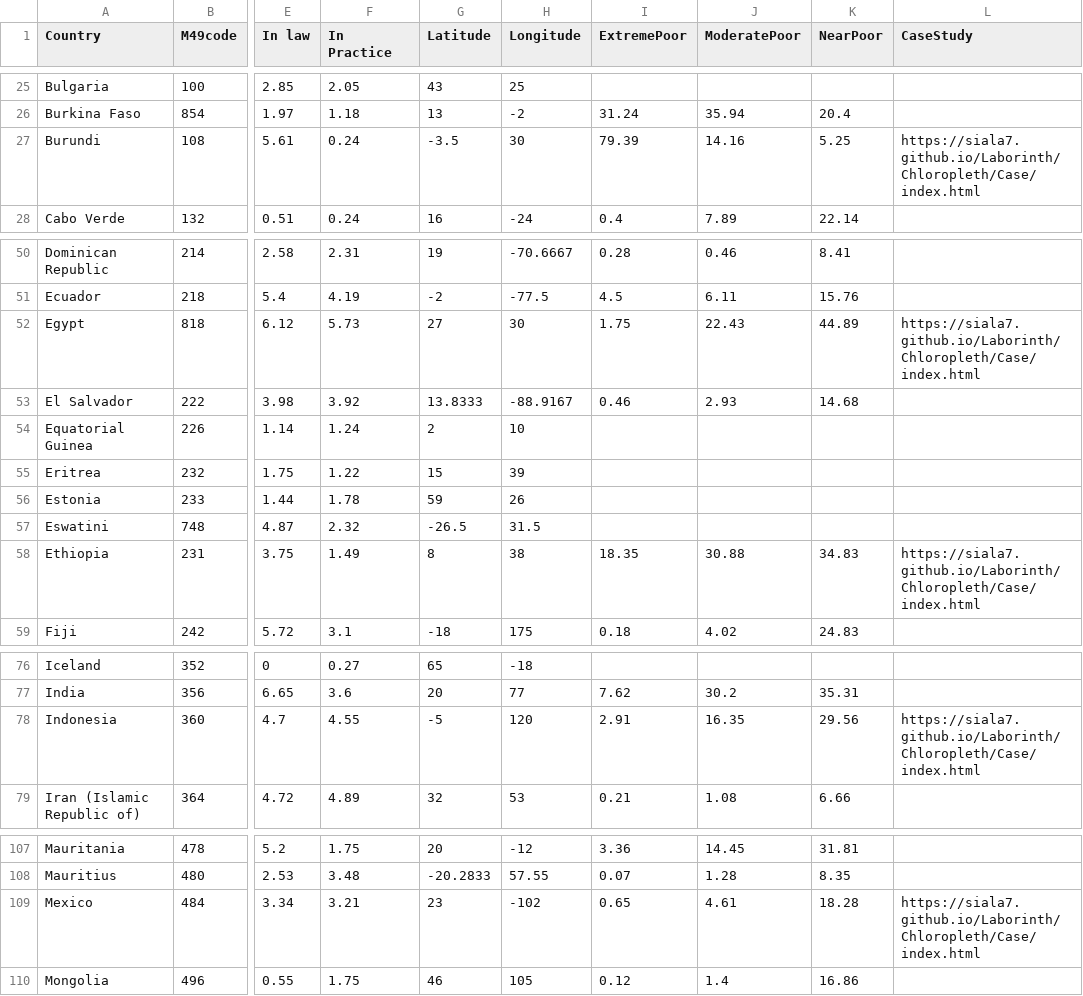
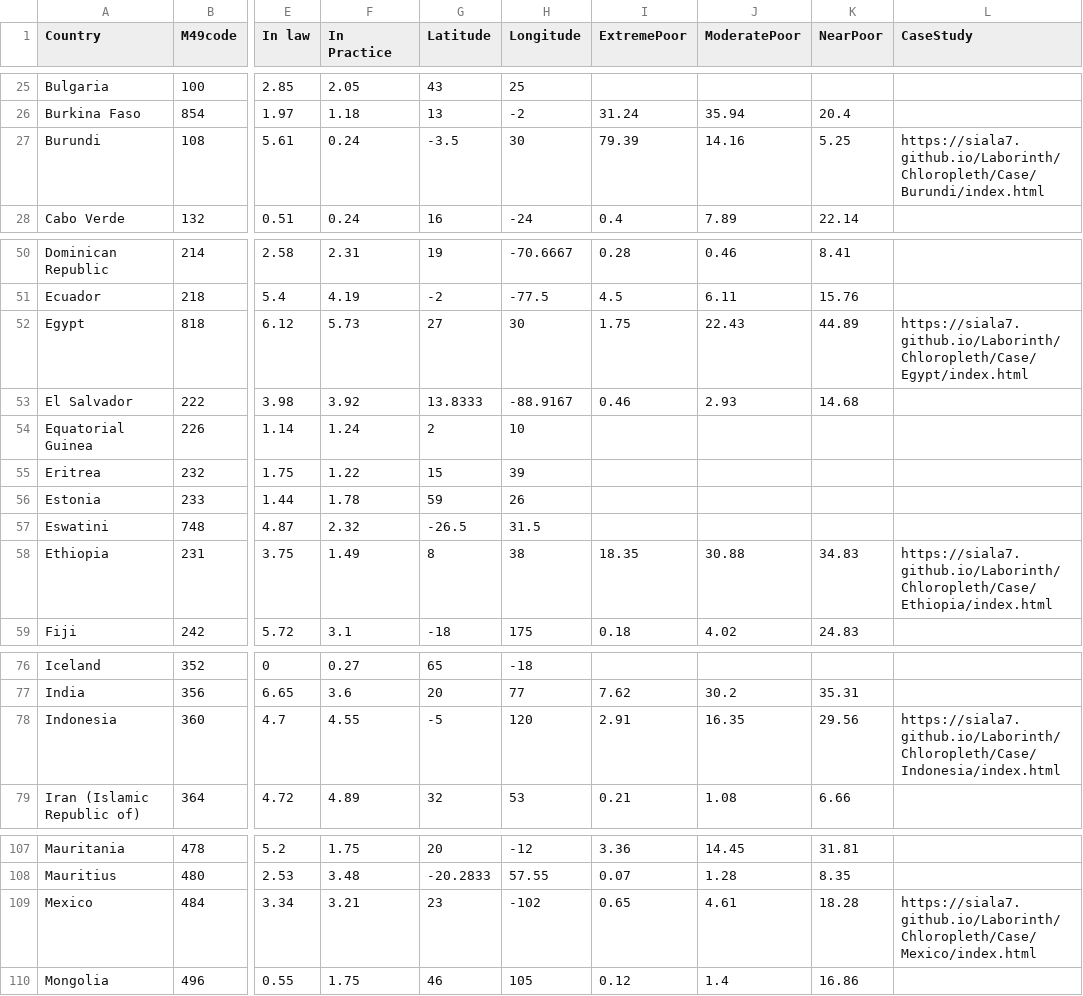
Before and after one commit to SialA7/Economic-Inequality-working-title-, a CSV file: Chloropleth/data/laborinthdata.csv, drawn as a sheet; only a part is shown, gaps mark what is left out; the diff covers the shown part only; the diff names each change by its address in the sheet, - before the commit and + after, or states it on an @@ line.

Commit message:
legend, bargraph, case studies, csv

```diff
--- a/Chloropleth/data/laborinthdata.csv
+++ b/Chloropleth/data/laborinthdata.csv
-L27 (CaseStudy): https://siala7.github.io/Laborinth/Chloropleth/Case/index.html
+L27 (CaseStudy): https://siala7.github.io/Laborinth/Chloropleth/Case/Burundi/index.html
-L52 (CaseStudy): https://siala7.github.io/Laborinth/Chloropleth/Case/index.html
+L52 (CaseStudy): https://siala7.github.io/Laborinth/Chloropleth/Case/Egypt/index.html
-L58 (CaseStudy): https://siala7.github.io/Laborinth/Chloropleth/Case/index.html
+L58 (CaseStudy): https://siala7.github.io/Laborinth/Chloropleth/Case/Ethiopia/index.html
-L78 (CaseStudy): https://siala7.github.io/Laborinth/Chloropleth/Case/index.html
+L78 (CaseStudy): https://siala7.github.io/Laborinth/Chloropleth/Case/Indonesia/index.html
-L109 (CaseStudy): https://siala7.github.io/Laborinth/Chloropleth/Case/index.html
+L109 (CaseStudy): https://siala7.github.io/Laborinth/Chloropleth/Case/Mexico/index.html
```
Also changed, not shown: 2 edited cells elsewhere in this file, 25 other files.
